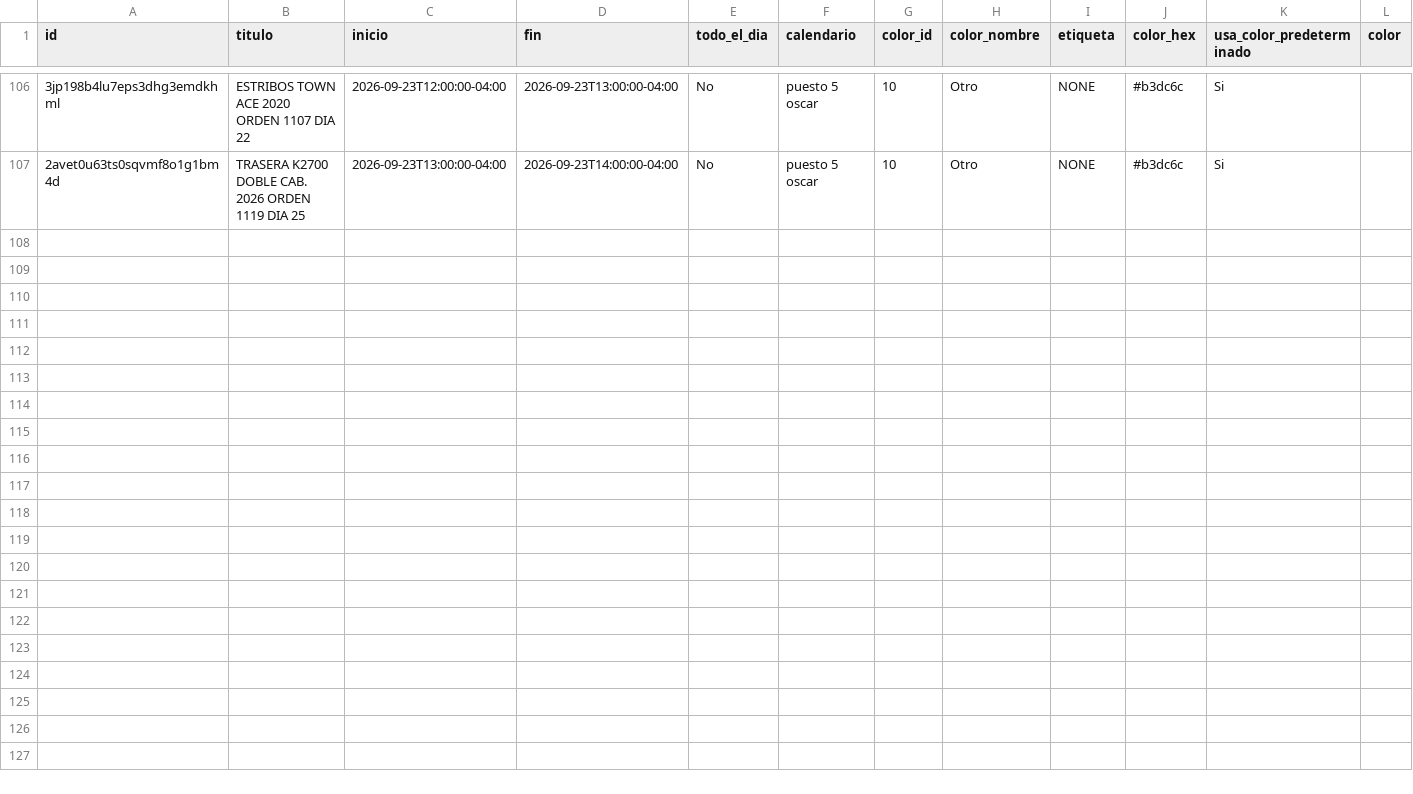
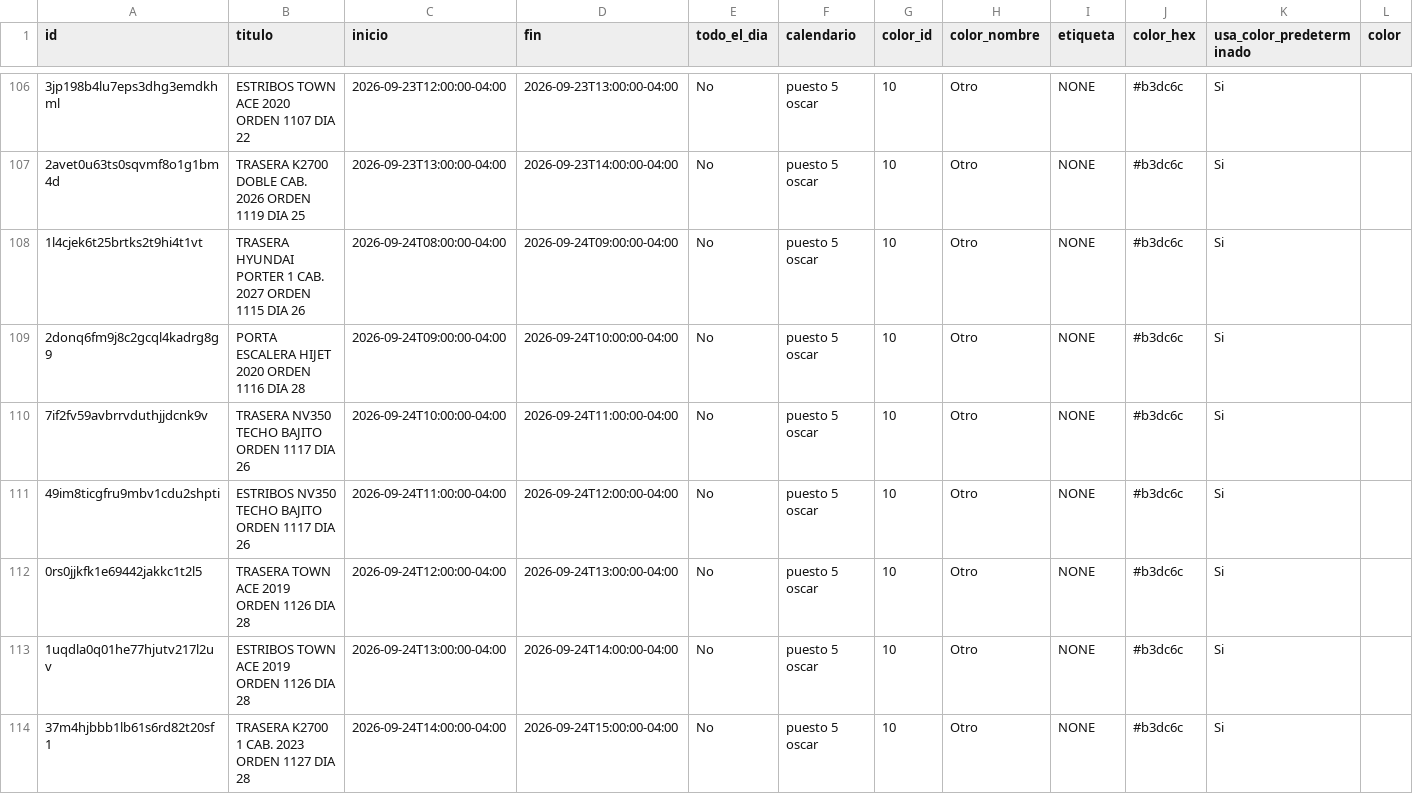
Before and after one commit to Osiris-14/rubio-defensa-ticket, a CSV file: public/data/calendario_armadores/armador_puesto5.csv, drawn as a sheet; only a part is shown, gaps mark what is left out; rows hold the shown columns only; the diff names each change by its address in the sheet, - before the commit and + after, or states it on an @@ line.

```diff
--- a/public/data/calendario_armadores/armador_puesto5.csv
+++ b/public/data/calendario_armadores/armador_puesto5.csv
+row 108: 1l4cjek6t25brtks2t9hi4t1vt | TRASERA HYUNDAI PORTER 1 CAB. 2027 ORDEN 1115 DIA 26 | 2026-09-24T08:00:00-04:00 | 2026-09-24T09:00:00-04:00 | No | puesto 5 oscar | 10 | Otro | NONE | #b3dc6c | Si
+row 109: 2donq6fm9j8c2gcql4kadrg8g9 | PORTA ESCALERA HIJET 2020 ORDEN 1116 DIA 28 | 2026-09-24T09:00:00-04:00 | 2026-09-24T10:00:00-04:00 | No | puesto 5 oscar | 10 | Otro | NONE | #b3dc6c | Si
+row 110: 7if2fv59avbrrvduthjjdcnk9v | TRASERA NV350 TECHO BAJITO ORDEN 1117 DIA 26 | 2026-09-24T10:00:00-04:00 | 2026-09-24T11:00:00-04:00 | No | puesto 5 oscar | 10 | Otro | NONE | #b3dc6c | Si
+row 111: 49im8ticgfru9mbv1cdu2shpti | ESTRIBOS NV350 TECHO BAJITO ORDEN 1117 DIA 26 | 2026-09-24T11:00:00-04:00 | 2026-09-24T12:00:00-04:00 | No | puesto 5 oscar | 10 | Otro | NONE | #b3dc6c | Si
+row 112: 0rs0jjkfk1e69442jakkc1t2l5 | TRASERA TOWN ACE 2019 ORDEN 1126 DIA 28 | 2026-09-24T12:00:00-04:00 | 2026-09-24T13:00:00-04:00 | No | puesto 5 oscar | 10 | Otro | NONE | #b3dc6c | Si
+row 113: 1uqdla0q01he77hjutv217l2uv | ESTRIBOS TOWN ACE 2019 ORDEN 1126 DIA 28 | 2026-09-24T13:00:00-04:00 | 2026-09-24T14:00:00-04:00 | No | puesto 5 oscar | 10 | Otro | NONE | #b3dc6c | Si
+row 114: 37m4hjbbb1lb61s6rd82t20sf1 | TRASERA K2700 1 CAB. 2023 ORDEN 1127 DIA 28 | 2026-09-24T14:00:00-04:00 | 2026-09-24T15:00:00-04:00 | No | puesto 5 oscar | 10 | Otro | NONE | #b3dc6c | Si
```
Also changed, not shown: public/data/calendario_armadores/armador_puesto2.csv.
